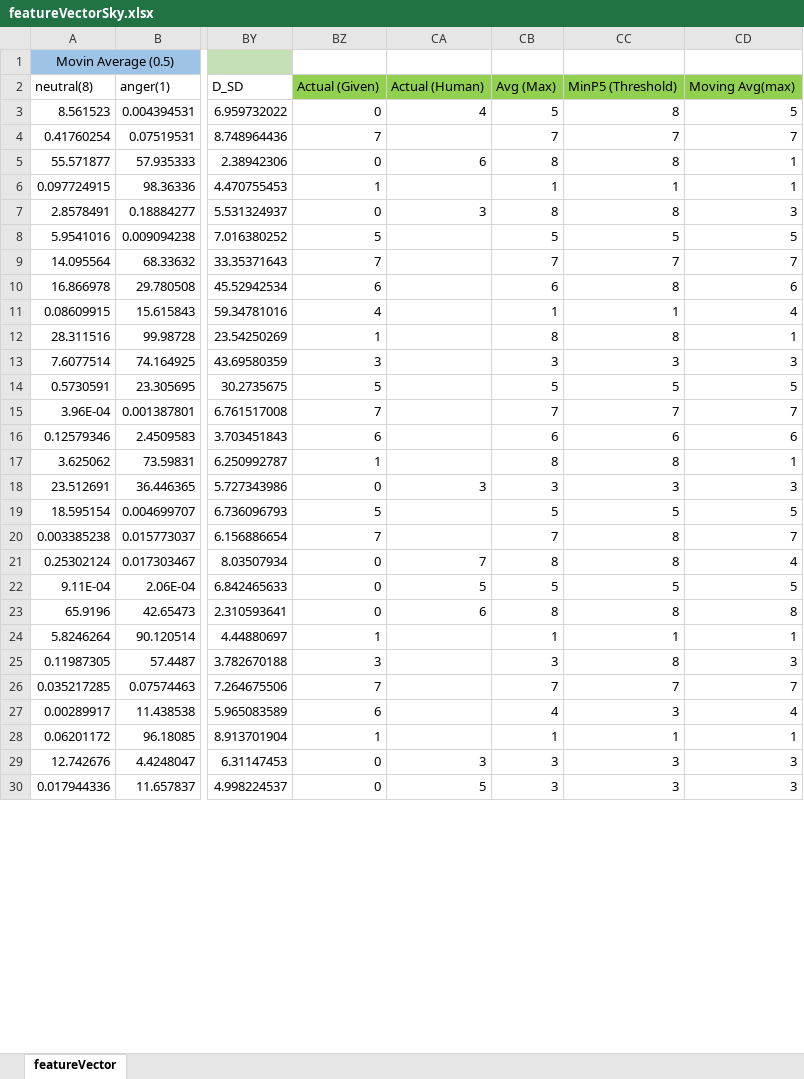
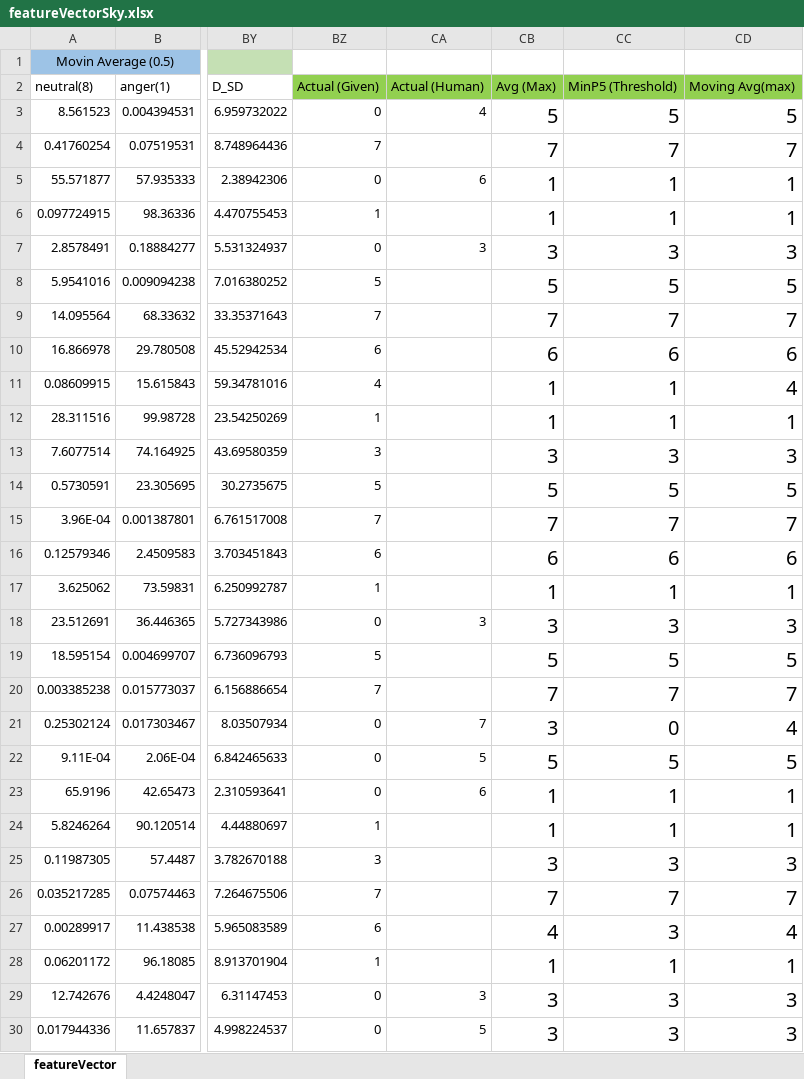
Before and after one commit to PiasTanmoy/SightCorpParserAtOnce, an Excel workbook: out/production/SightCorpParserAtOnce/FeatureVectors/featureVectorSky.xlsx, sheet featureVector, drawn as a sheet; only a part is shown, gaps mark what is left out; values as stored, in another font and other column widths than the file's, no borders; the diff covers the shown part only; the diff names each change by its address in the sheet, - before the commit and + after, or states it on an @@ line.

Commit message:
Feature vector Updated
This set of feature vector is done without considering the neutral emotion(8)

```diff
--- a/out/production/SightCorpParserAtOnce/FeatureVectors/featureVectorSky.xlsx (sheet featureVector)
+++ b/out/production/SightCorpParserAtOnce/FeatureVectors/featureVectorSky.xlsx (sheet featureVector)
@@ CB3:CD30 text size: larger @@
-CC3: 8
+CC3: 5
-CB5: 8
+CB5: 1
-CC5: 8
+CC5: 1
-CB7: 8
+CB7: 3
-CC7: 8
+CC7: 3
-CC10: 8
+CC10: 6
-CB12: 8
+CB12: 1
-CC12: 8
+CC12: 1
-CB17: 8
+CB17: 1
-CC17: 8
+CC17: 1
-CC20: 8
+CC20: 7
-CB21: 8
+CB21: 3
-CC21: 8
+CC21: 0
-CB23: 8
+CB23: 1
-CC23: 8
+CC23: 1
-CD23: 8
+CD23: 1
-CC25: 8
+CC25: 3
```
Also changed, not shown: 613 edited cells and cell formats elsewhere in this sheet, out/production/SightCorpParserAtOnce/FeatureVectors/featureVectorMicrosoft.xlsx, src/FeatureVectors/featureVectorMicrosoft.xlsx, 27 other files.
